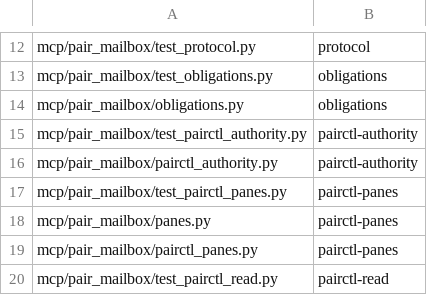
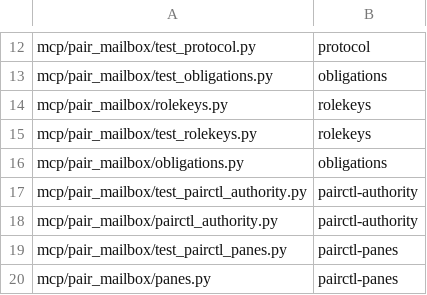
Before and after one commit to AVP-Dev/pair-mailbox, a TSV file: scripts/verify-map.tsv, drawn as a sheet; only a part is shown, gaps mark what is left out; the shorter side is filled out with more unchanged rows; the diff names each change by its address in the sheet, - before the commit and + after, or states it on an @@ line.

```diff
--- a/scripts/verify-map.tsv
+++ b/scripts/verify-map.tsv
+row 14: mcp/pair_mailbox/rolekeys.py | rolekeys
+row 15: mcp/pair_mailbox/test_rolekeys.py | rolekeys
```
Also changed, not shown: scripts/file-size-baseline.tsv, scripts/verification-profile.tsv, 6 other files.
